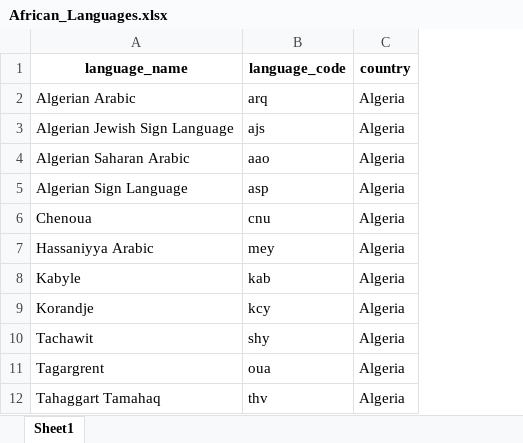
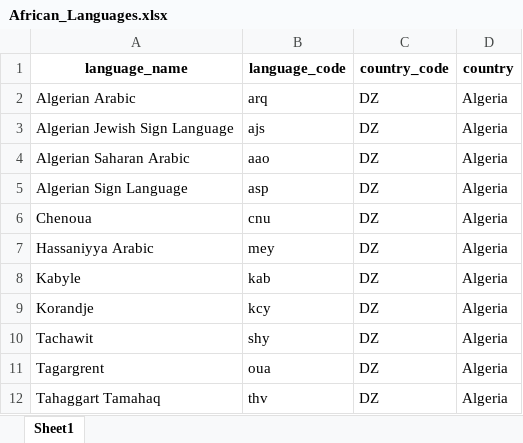
Before and after one commit to michsethowusu/List-of-African-Languages, an Excel workbook: docs/African_Languages.xlsx, sheet Sheet1, drawn as a sheet; only a part is shown; values as stored, in another font and other column widths than the file's, no borders; the diff names each change by its address in the sheet, - before the commit and + after, or states it on an @@ line.

Commit message:
added country codes

```diff
--- a/docs/African_Languages.xlsx (sheet Sheet1)
+++ b/docs/African_Languages.xlsx (sheet Sheet1)
+column C (country_code), rows 2-12: all DZ
```
Also changed, not shown: 4 other files.
